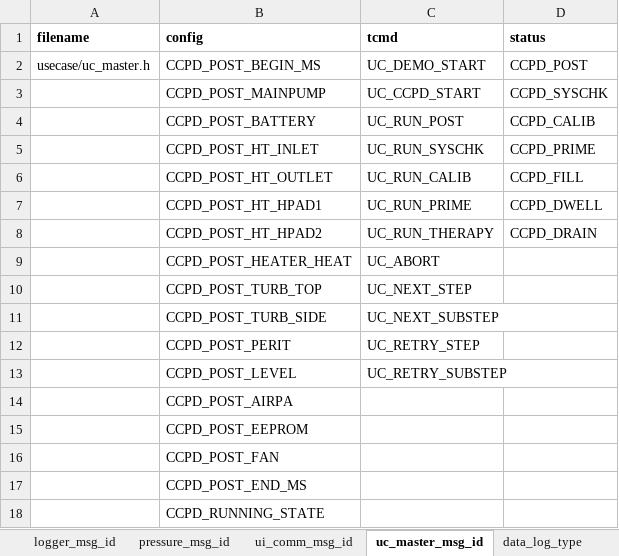
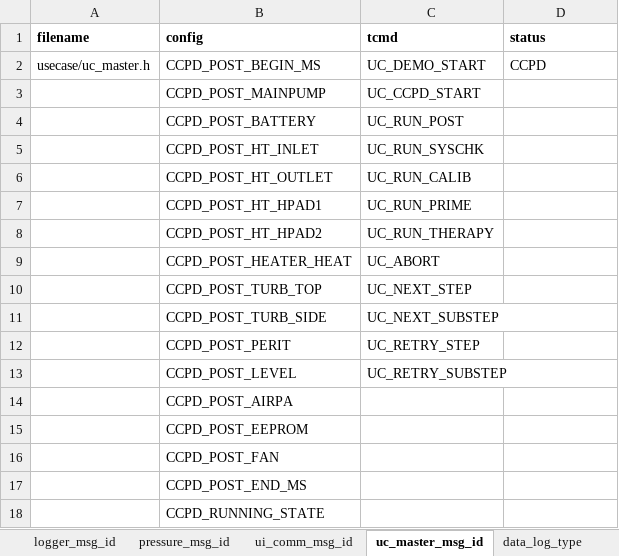
Before and after one commit to SikkandarSulaiman/raven-debug-framework, an Excel workbook: dist/artifacts/msg_enum.xlsx, sheet uc_master_msg_id, drawn as a sheet; values as stored, in another font and other column widths than the file's, no borders; the diff names each change by its address in the sheet, - before the commit and + after, or states it on an @@ line.

```diff
--- a/dist/artifacts/msg_enum.xlsx (sheet uc_master_msg_id)
+++ b/dist/artifacts/msg_enum.xlsx (sheet uc_master_msg_id)
-D2 (status): CCPD_POST
+D2 (status): CCPD
-D3 (status): CCPD_SYSCHK
+D3 (status): (empty)
-D4 (status): CCPD_CALIB
+D4 (status): (empty)
-D5 (status): CCPD_PRIME
+D5 (status): (empty)
-D6 (status): CCPD_FILL
+D6 (status): (empty)
-D7 (status): CCPD_DWELL
+D7 (status): (empty)
-D8 (status): CCPD_DRAIN
+D8 (status): (empty)
```
Also changed, not shown: 10 other files.
